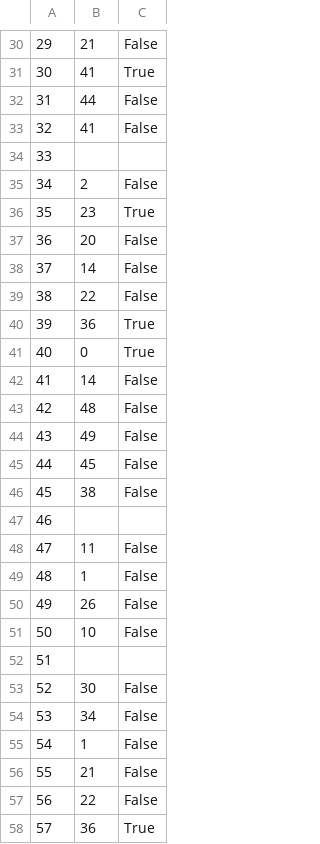
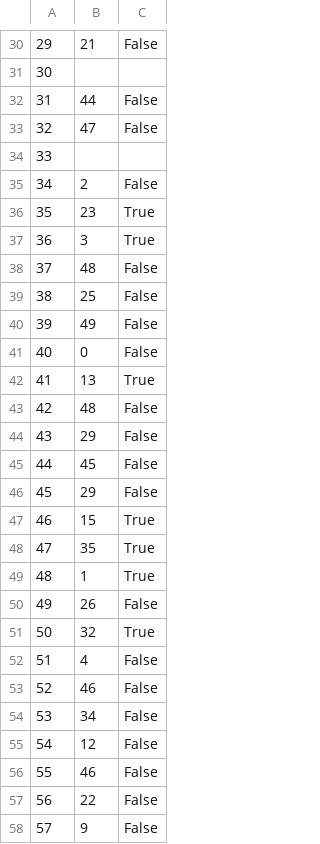
Before and after one commit to ekang100/e-commerce-app, a CSV file: db/generated/OrdersInProgress-PreProcess.csv, drawn as a sheet; only a part is shown, gaps mark what is left out; the diff covers the shown part only.

```diff
--- a/db/generated/OrdersInProgress-PreProcess.csv
+++ b/db/generated/OrdersInProgress-PreProcess.csv
@@ -30,5 +30,5 @@
 "29","21","False"
-"30","41","True"
+"30","",""
 "31","44","False"
-"32","41","False"
+"32","47","False"
 "33","",""
@@ -36,23 +36,23 @@
 "35","23","True"
-"36","20","False"
-"37","14","False"
-"38","22","False"
-"39","36","True"
-"40","0","True"
-"41","14","False"
+"36","3","True"
+"37","48","False"
+"38","25","False"
+"39","49","False"
+"40","0","False"
+"41","13","True"
 "42","48","False"
-"43","49","False"
+"43","29","False"
 "44","45","False"
-"45","38","False"
-"46","",""
-"47","11","False"
-"48","1","False"
+"45","29","False"
+"46","15","True"
+"47","35","True"
+"48","1","True"
 "49","26","False"
-"50","10","False"
-"51","",""
-"52","30","False"
+"50","32","True"
+"51","4","False"
+"52","46","False"
 "53","34","False"
-"54","1","False"
-"55","21","False"
+"54","12","False"
+"55","46","False"
 "56","22","False"
-"57","36","True"
+"57","9","False"
```
Also changed, not shown: 64 edited cells elsewhere in this file, db/generated/LineItem-PreProcess.csv, db/generated/LineItem.csv, 10 other files.
